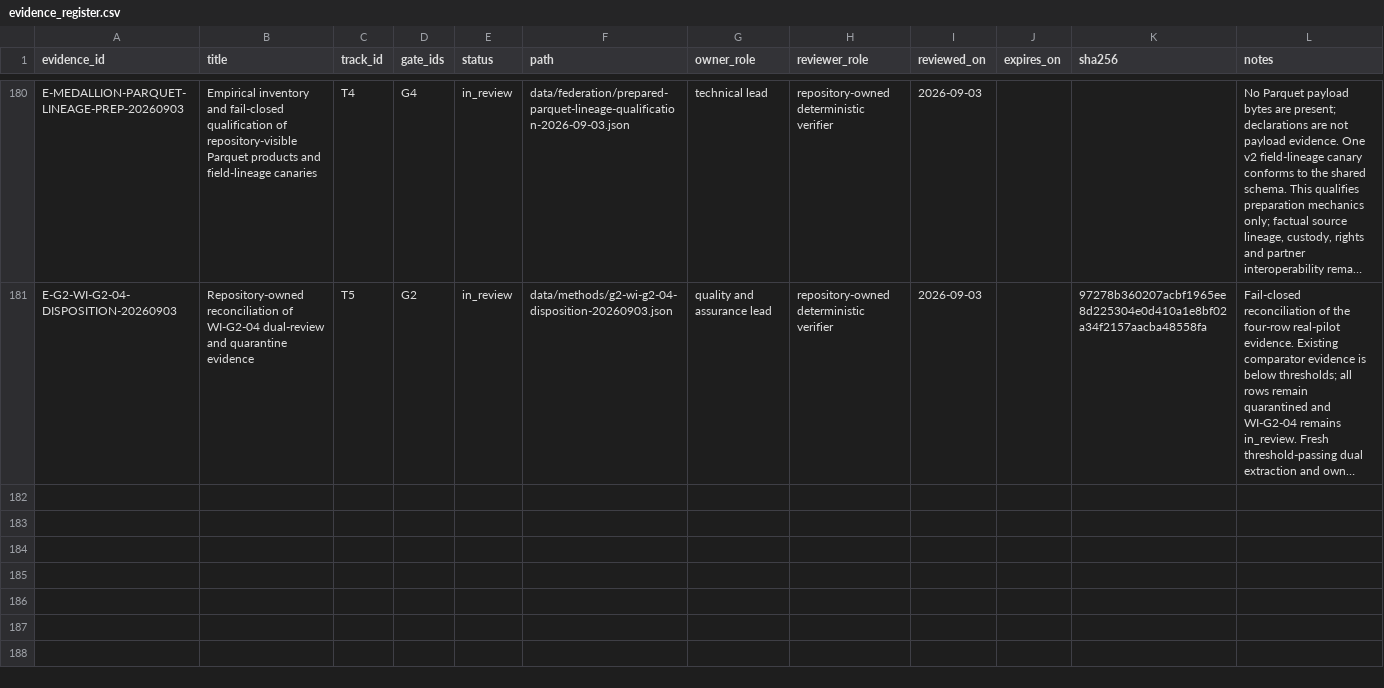
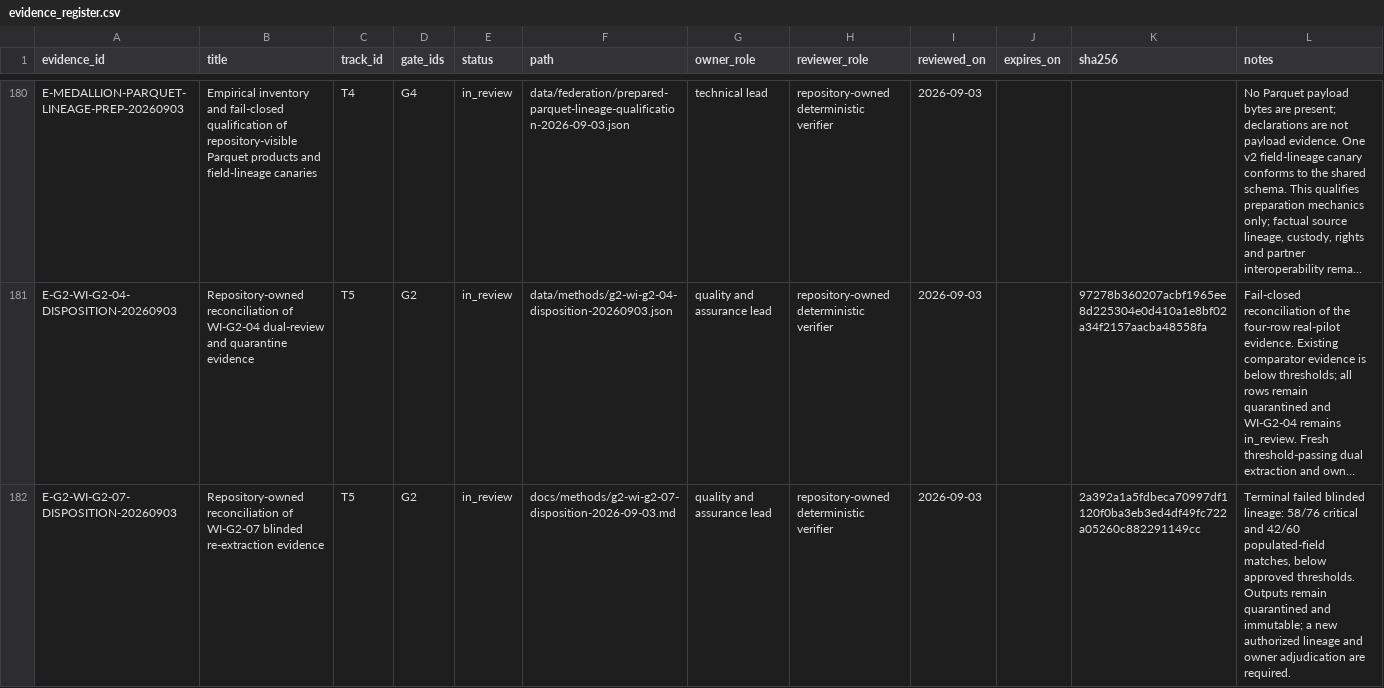
Before and after one commit to edithatogo/global-family-justice-data, a CSV file: programme/evidence_register.csv, drawn as a sheet; only a part is shown, gaps mark what is left out; long unchanged cells end in …; the diff names each change by its address in the sheet, - before the commit and + after, or states it on an @@ line.

Commit message:
Record WI-G2-07 fail-closed disposition

```diff
--- a/programme/evidence_register.csv
+++ b/programme/evidence_register.csv
+row 182: E-G2-WI-G2-07-DISPOSITION-20260903 | Repository-owned reconciliation of WI-G2-07 blinded re-extraction evidence | T5 | G2 | in_review | docs/methods/g2-wi-g2-07-disposition-2026-09-03.md | quality and assurance lead | repository-owned deterministic verifier | 2026-09-03 |  | 2a392a1a5fdbeca70997df1120f0ba3eb3ed4df49fc722a05260c882291149cc | Terminal failed blinded lineage: 58/76 critical and 42/60 populated-field matches, below approved thresholds. Outputs remain quarantined and immutable; a new authorized lineage and owner adjudication are required.
```
Also changed, not shown: 4 other files.
